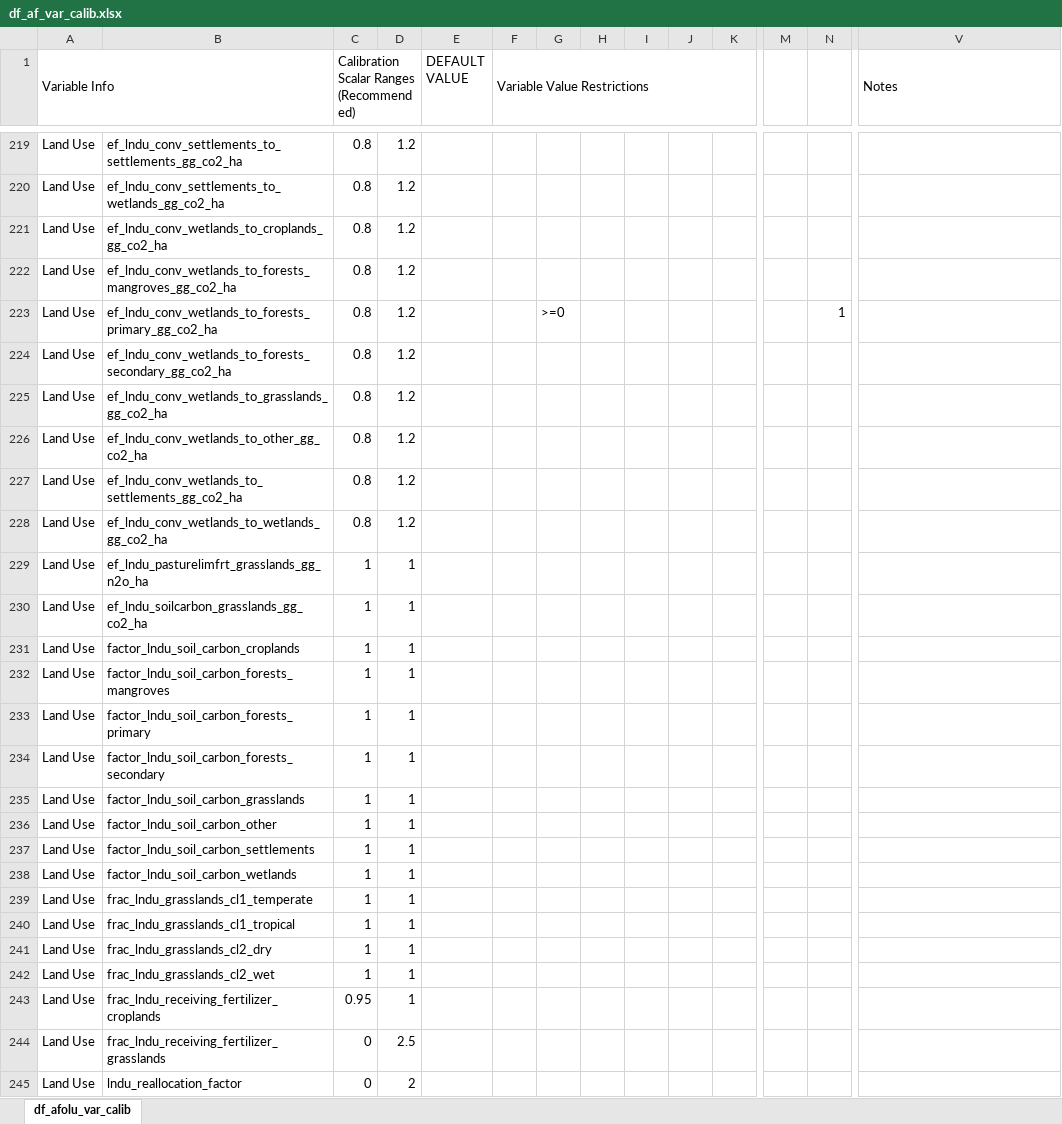
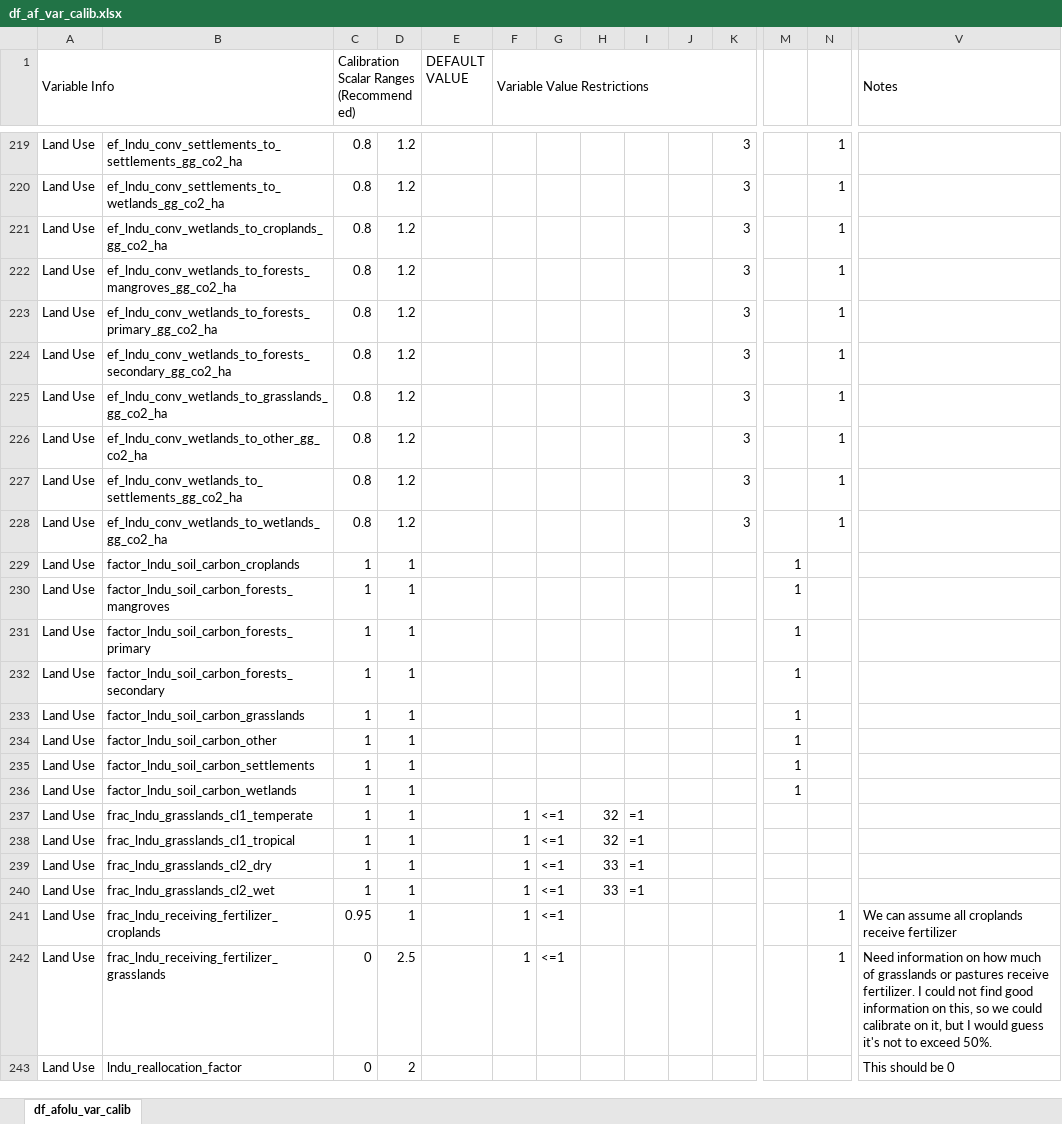
Before and after one commit to jarojasag/lac_decarbonization, an Excel workbook: ref/preliminary_calibration_info/df_af_var_calib.xlsx, sheet df_afolu_var_calib, drawn as a sheet; only a part is shown, gaps mark what is left out; values as stored, in another font and other column widths than the file's, no cell formats; removed rows and columns are numbered as before the commit, all else as after; rows hold the shown columns only; the diff covers the shown part only; the diff names each change by its address in the sheet, - before the commit and + after, or states it on an @@ line.

Commit message:
Pushed minor changes to docs+scripts and completed calibration info file for AFOLU

```diff
--- a/ref/preliminary_calibration_info/df_af_var_calib.xlsx (sheet df_afolu_var_calib)
+++ b/ref/preliminary_calibration_info/df_af_var_calib.xlsx (sheet df_afolu_var_calib)
-K219:K228: (empty)
+K219:K228: 3
-N219:N222: (empty)
+N219:N222: 1
-G223: >=0
+G223: (empty)
-N224:N228: (empty)
+N224:N228: 1
-row 229: Land Use | ef_lndu_pasturelimfrt_grasslands_gg_n2o_ha | 1 | 1
-row 230: Land Use | ef_lndu_soilcarbon_grasslands_gg_co2_ha | 1 | 1
-M229:M236: (empty)
+M229:M236: 1
-F237:F242 (Variable Value Restrictions): (empty)
+F237:F242 (Variable Value Restrictions): 1
-G237:G242: (empty)
+G237:G242: <=1
-H237:H238: (empty)
+H237:H238: 32
-I237:I240: (empty)
+I237:I240: =1
-H239:H240: (empty)
+H239:H240: 33
-N241:N242: (empty)
+N241:N242: 1
-V241 (Notes): (empty)
+V241 (Notes): We can assume all croplands receive fertilizer
-V242 (Notes): (empty)
+V242 (Notes): Need information on how much of grasslands or pastures receive fertilizer. I could not find good information on this, so we could calibrate on it, but I would guess it's not to exceed 50%.
-V243 (Notes): (empty)
+V243 (Notes): This should be 0
```
Also changed, not shown: 1 removed row, 1234 edited cells and merged cells elsewhere in this sheet, cell formats, 2 other files.
